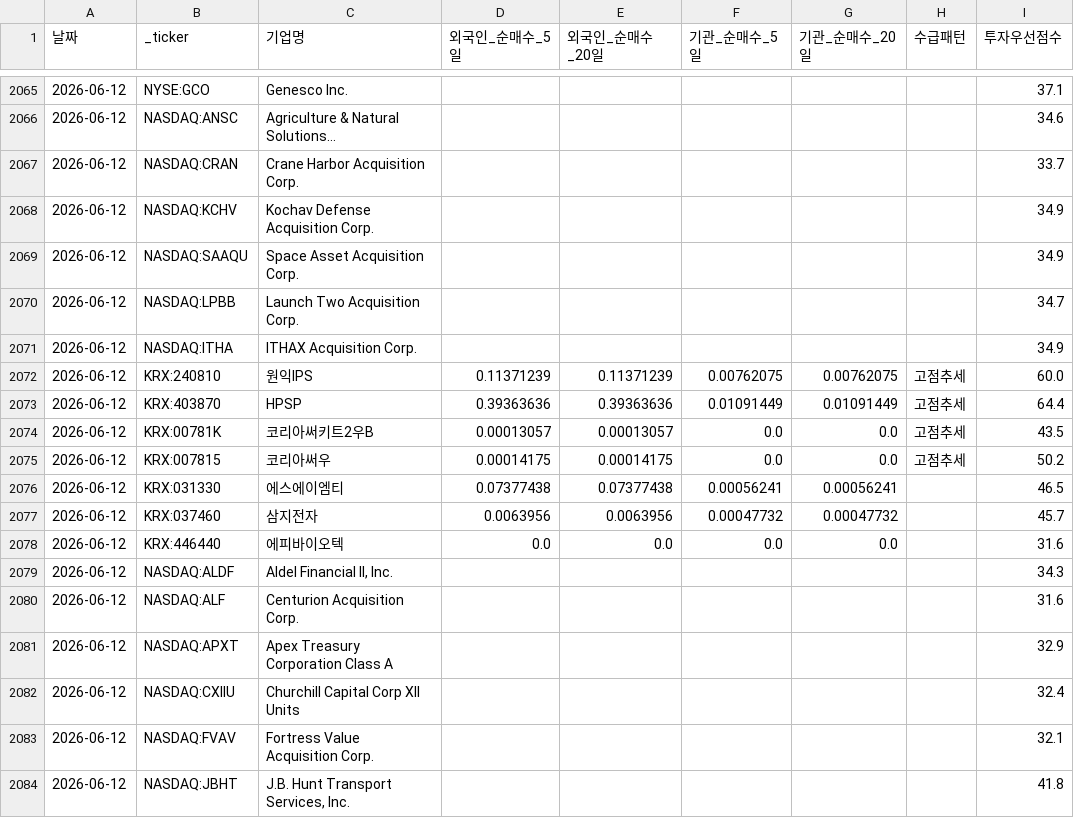
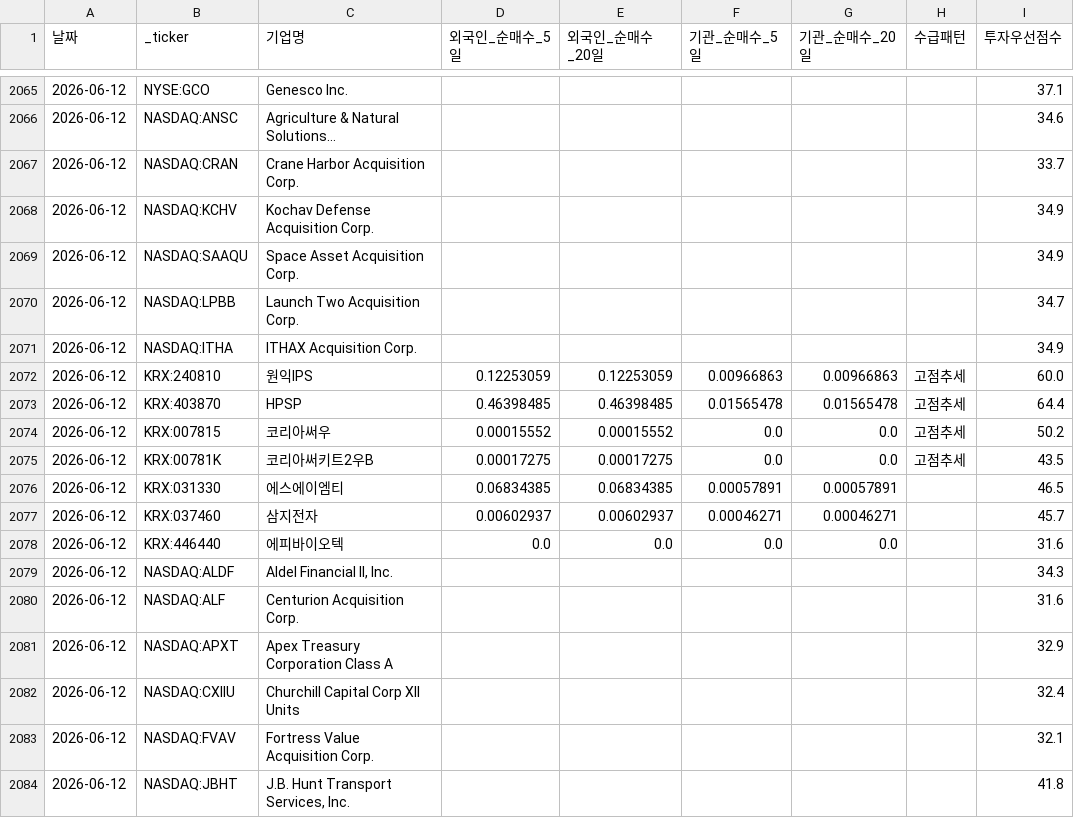
Before and after one commit to dicacros-gif/claude, a CSV file: data/flow_history.csv, drawn as a sheet; only a part is shown, gaps mark what is left out; the diff covers the shown part only.

```diff
--- a/data/flow_history.csv
+++ b/data/flow_history.csv
@@ -2071,8 +2071,8 @@
 2026-06-12,NASDAQ:ITHA,ITHAX Acquisition Corp.,,,,,,34.9
-2026-06-12,KRX:240810,원익IPS,0.11371239,0.11371239,0.00762075,0.00762075,고점추세,60.0
-2026-06-12,KRX:403870,HPSP,0.39363636,0.39363636,0.01091449,0.01091449,고점추세,64.4
-2026-06-12,KRX:00781K,코리아써키트2우B,0.00013057,0.00013057,0.0,0.0,고점추세,43.5
-2026-06-12,KRX:007815,코리아써우,0.00014175,0.00014175,0.0,0.0,고점추세,50.2
-2026-06-12,KRX:031330,에스에이엠티,0.07377438,0.07377438,0.00056241,0.00056241,,46.5
-2026-06-12,KRX:037460,삼지전자,0.0063956,0.0063956,0.00047732,0.00047732,,45.7
+2026-06-12,KRX:240810,원익IPS,0.12253059,0.12253059,0.00966863,0.00966863,고점추세,60.0
+2026-06-12,KRX:403870,HPSP,0.46398485,0.46398485,0.01565478,0.01565478,고점추세,64.4
+2026-06-12,KRX:007815,코리아써우,0.00015552,0.00015552,0.0,0.0,고점추세,50.2
+2026-06-12,KRX:00781K,코리아써키트2우B,0.00017275,0.00017275,0.0,0.0,고점추세,43.5
+2026-06-12,KRX:031330,에스에이엠티,0.06834385,0.06834385,0.00057891,0.00057891,,46.5
+2026-06-12,KRX:037460,삼지전자,0.00602937,0.00602937,0.00046271,0.00046271,,45.7
 2026-06-12,KRX:446440,에피바이오텍,0.0,0.0,0.0,0.0,,31.6
```
Also changed, not shown: 91 edited cells elsewhere in this file, data/market_index_cache.csv, 3 other files.
